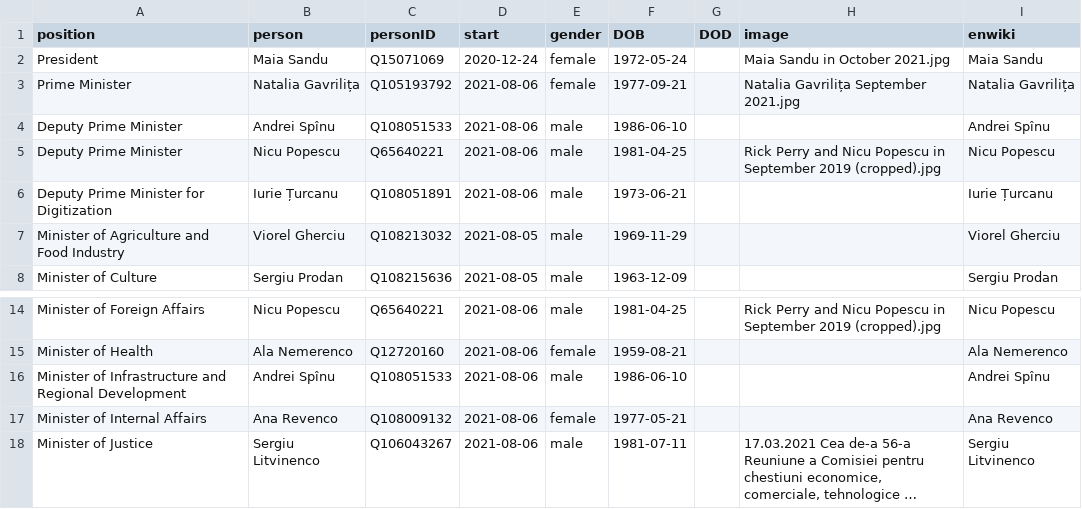
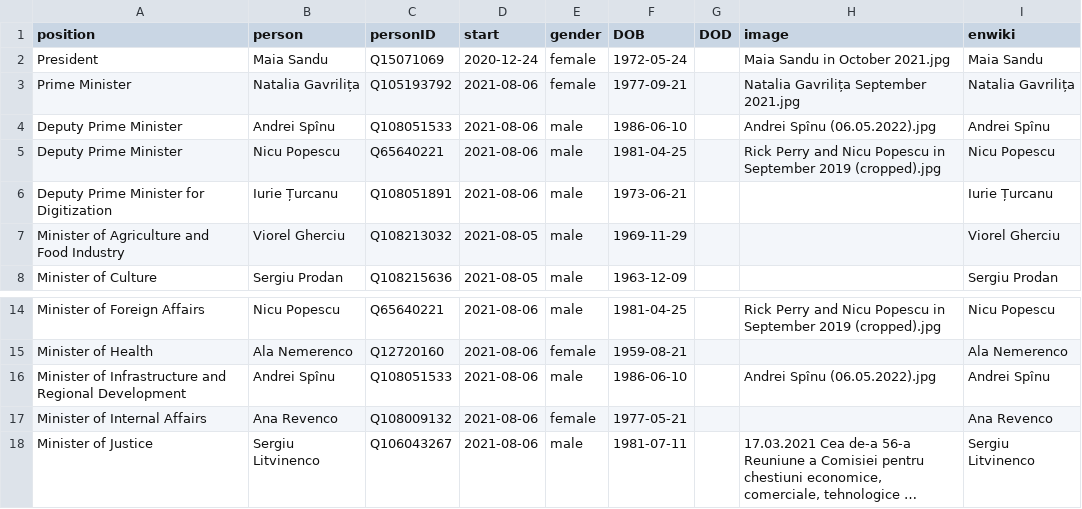
Before and after one commit to every-politician-scrapers/moldova-ministers, a CSV file: html/current.csv, drawn as a sheet; only a part is shown, gaps mark what is left out; long unchanged cells end in ….

```diff
--- a/html/current.csv
+++ b/html/current.csv
@@ -3,3 +3,3 @@ President,Maia Sandu,Q15071069,2020-12-24,female,1972-05-24,,Maia Sandu in Octob
 Prime Minister,Natalia Gavrilița,Q105193792,2021-08-06,female,1977-09-21,,Natalia Gavrilița September 2021.jpg,Natalia Gavrilița
-Deputy Prime Minister,Andrei Spînu,Q108051533,2021-08-06,male,1986-06-10,,,Andrei Spînu
+Deputy Prime Minister,Andrei Spînu,Q108051533,2021-08-06,male,1986-06-10,,Andrei Spînu (06.05.2022).jpg,Andrei Spînu
 Deputy Prime Minister,Nicu Popescu,Q65640221,2021-08-06,male,1981-04-25,,Rick Perry and Nicu Popescu in September 2019 (cropped).jpg,Nicu Popescu
@@ -15,3 +15,3 @@ Minister of Foreign Affairs,Nicu Popescu,Q65640221,2021-08-06,male,1981-04-25,,R
 Minister of Health,Ala Nemerenco,Q12720160,2021-08-06,female,1959-08-21,,,Ala Nemerenco
-Minister of Infrastructure and Regional Development,Andrei Spînu,Q108051533,2021-08-06,male,1986-06-10,,,Andrei Spînu
+Minister of Infrastructure and Regional Development,Andrei Spînu,Q108051533,2021-08-06,male,1986-06-10,,Andrei Spînu (06.05.2022).jpg,Andrei Spînu
 Minister of Internal Affairs,Ana Revenco,Q108009132,2021-08-06,female,1977-05-21,,,Ana Revenco
```
Also changed, not shown: html/holders21.csv.
